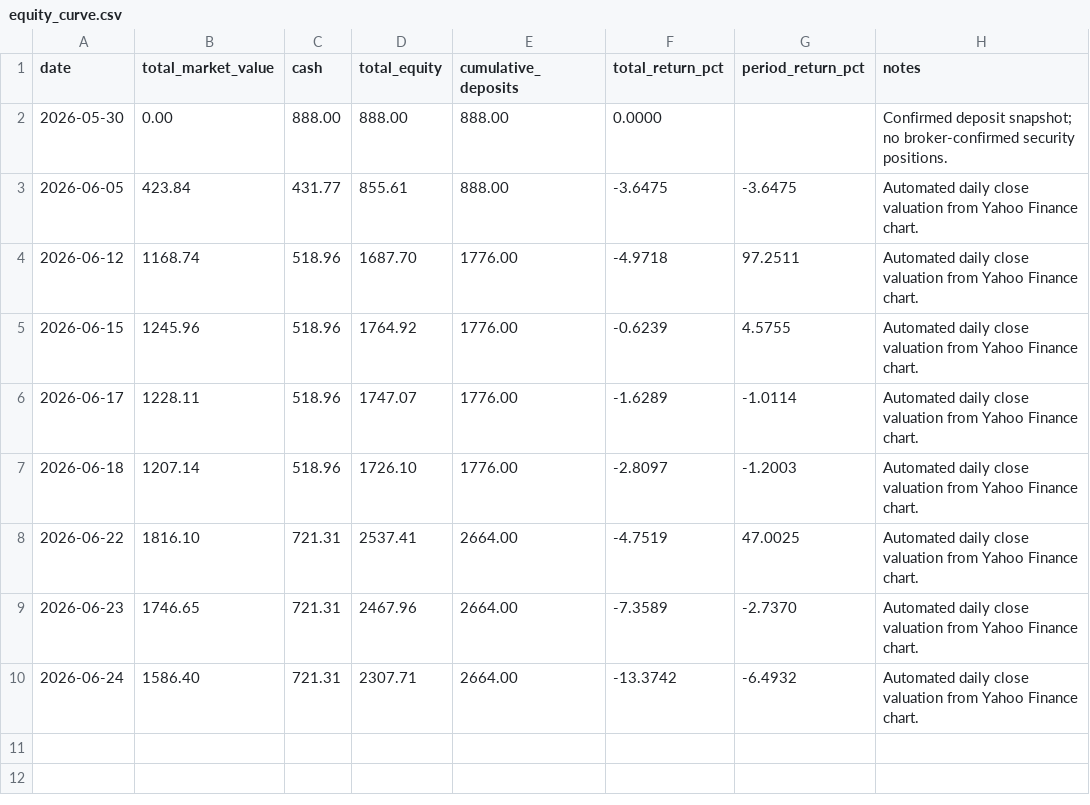
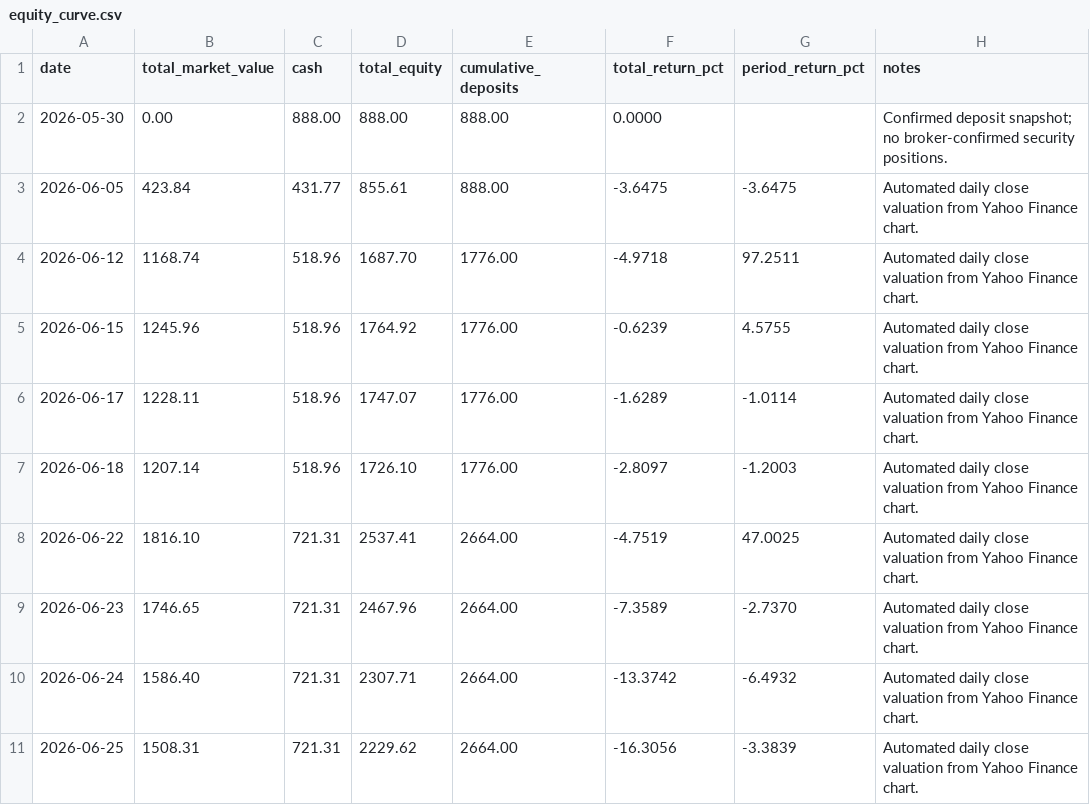
Before and after one commit to WineChord/invest, a CSV file: data/account/equity_curve.csv, drawn as a sheet; the diff names each change by its address in the sheet, - before the commit and + after, or states it on an @@ line.

```diff
--- a/data/account/equity_curve.csv
+++ b/data/account/equity_curve.csv
+row 11: 2026-06-25 | 1508.31 | 721.31 | 2229.62 | 2664.00 | -16.3056 | -3.3839 | Automated daily close valuation from Yahoo Finance chart.
```
Also changed, not shown: data/market/company_metrics.csv, data/market/technical_snapshots.csv, 3 other files.
